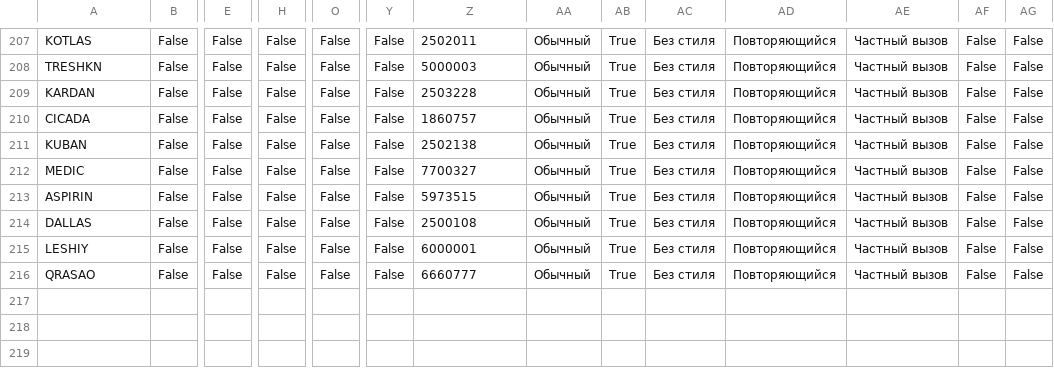
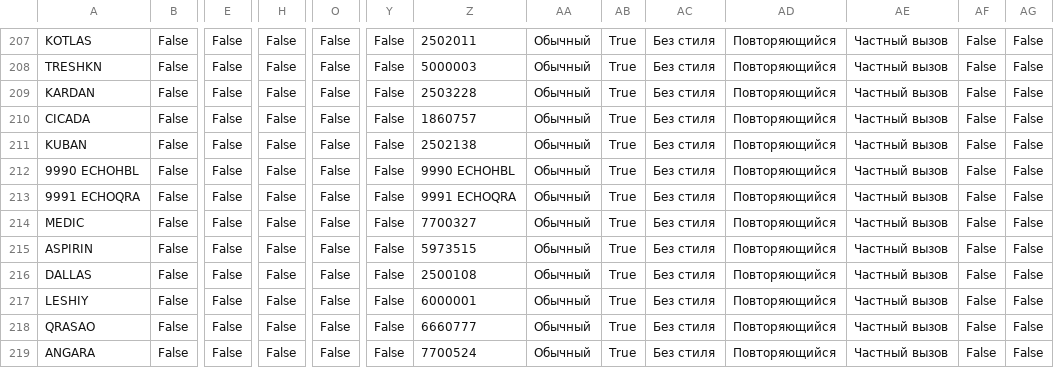
Before and after one commit to krot4u/Public_scripts, a CSV file: Devices_Contact_List/Motorola_Rus_Contact.csv, drawn as a sheet; only a part is shown, gaps mark what is left out; rows hold the shown columns only; the diff names each change by its address in the sheet, - before the commit and + after, or states it on an @@ line.

```diff
--- a/Devices_Contact_List/Motorola_Rus_Contact.csv
+++ b/Devices_Contact_List/Motorola_Rus_Contact.csv
+row 212: 9990 ECHOHBL | False | False | False | False | False | 9990 ECHOHBL | Обычный | True | Без стиля | Повторяющийся | Частный вызов | False | False
+row 213: 9991 ECHOQRA | False | False | False | False | False | 9991 ECHOQRA | Обычный | True | Без стиля | Повторяющийся | Частный вызов | False | False
+row 219: ANGARA | False | False | False | False | False | 7700524 | Обычный | True | Без стиля | Повторяющийся | Частный вызов | False | False
```
Also changed, not shown: Devices_Contact_List/AnyTone_Contacts.csv, Devices_Contact_List/Motorola_Contact.csv, 8 other files.
